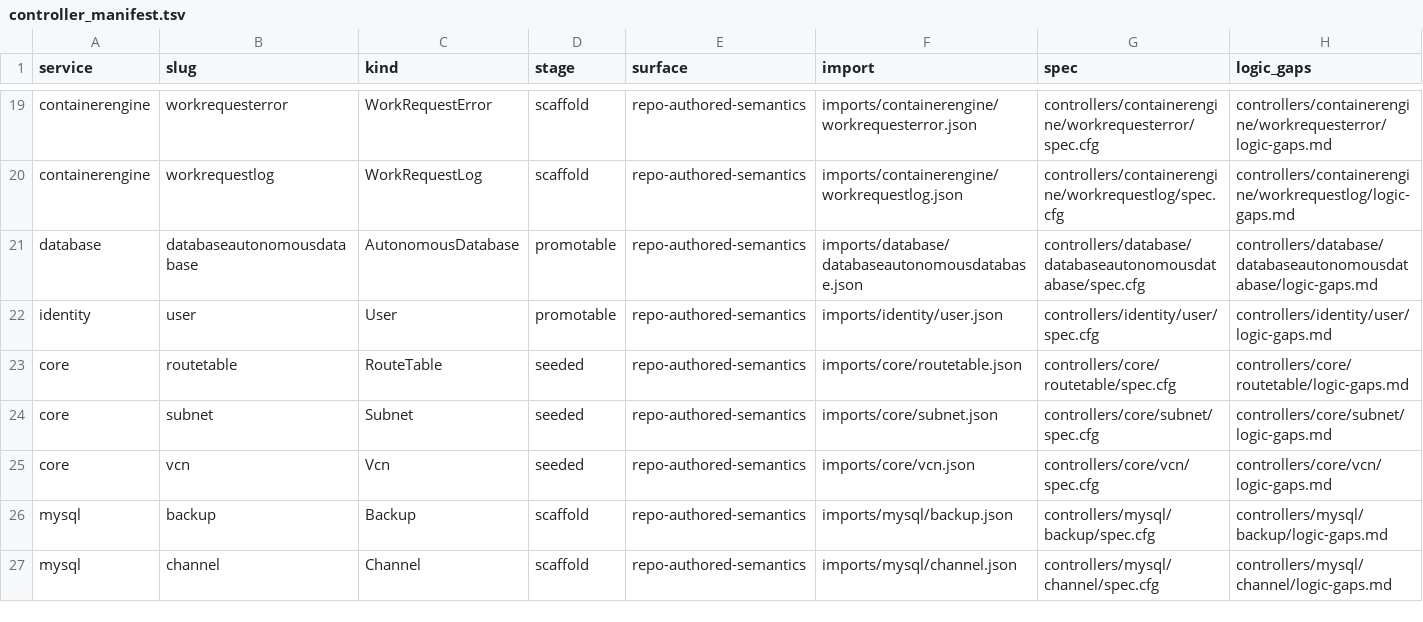
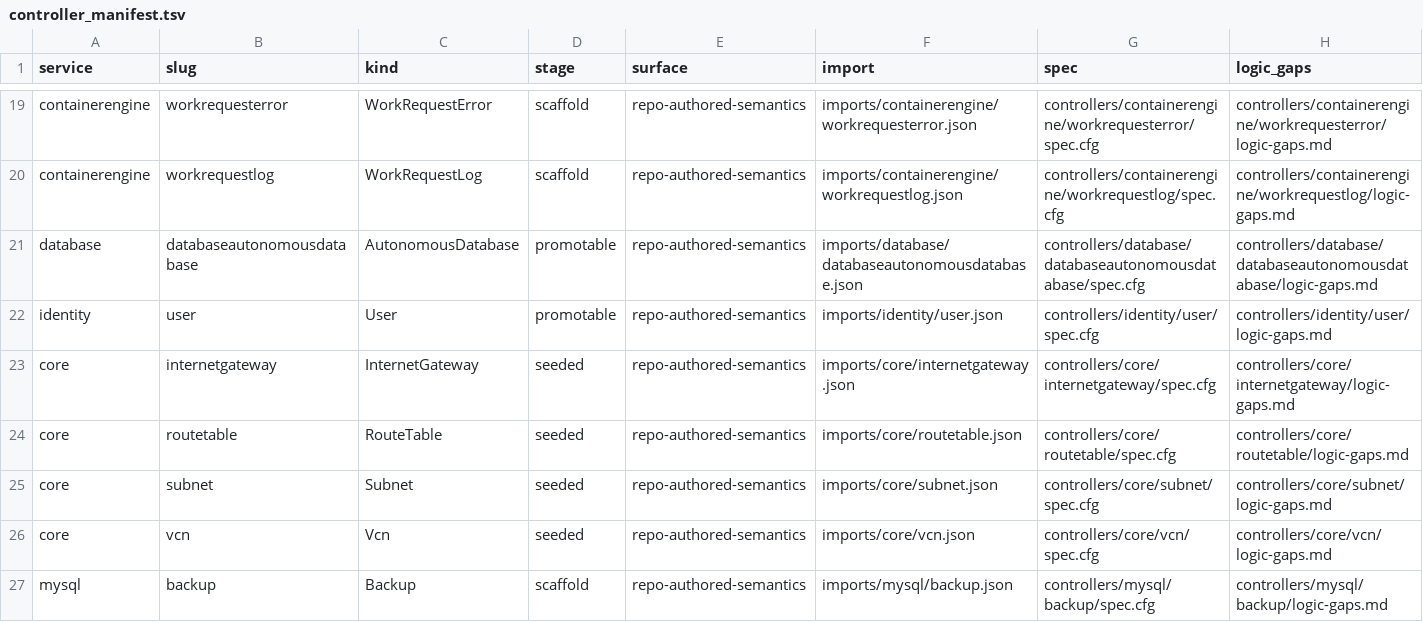
Before and after one commit to oracle/oci-service-operator, a TSV file: formal/controller_manifest.tsv, drawn as a sheet; only a part is shown, gaps mark what is left out; the shorter side is filled out with more unchanged rows; rows hold the shown columns only; the diff names each change by its address in the sheet, - before the commit and + after, or states it on an @@ line.

Commit message:
oci-service-operator-g1d.3: align internet gateway formal metadata

```diff
--- a/formal/controller_manifest.tsv
+++ b/formal/controller_manifest.tsv
+row 23: core | internetgateway | InternetGateway | seeded | repo-authored-semantics | imports/core/internetgateway.json | controllers/core/internetgateway/spec.cfg | controllers/core/internetgateway/logic-gaps.md
```
Also changed, not shown: 6 other files.
